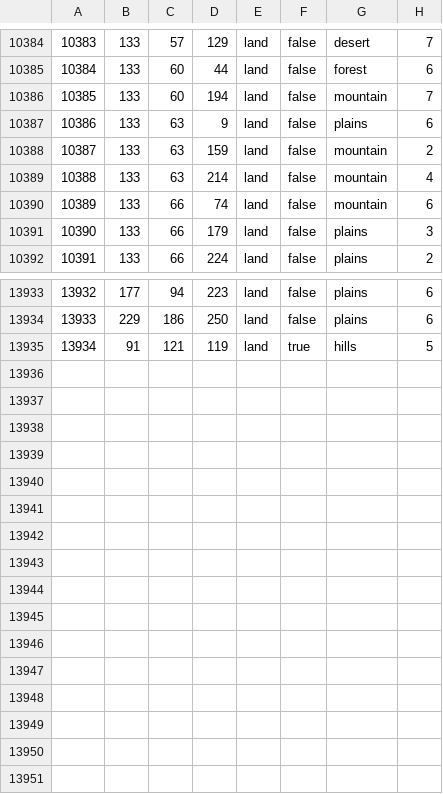
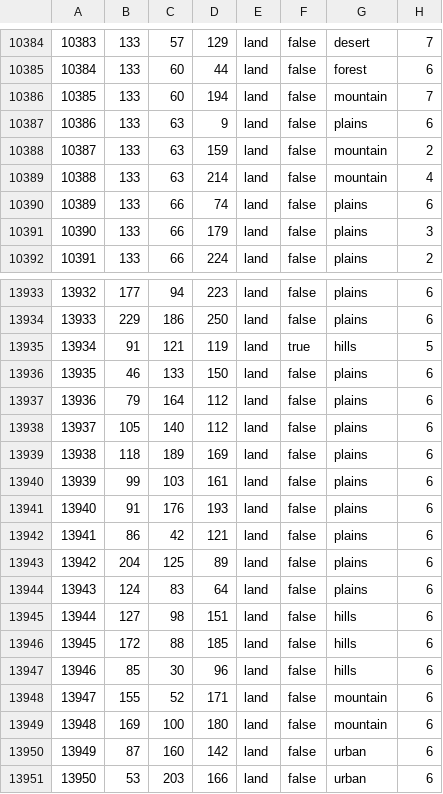
Before and after one commit to FilippGreatNot/CollabWorld1, a CSV file: map/definition.csv, drawn as a sheet; only a part is shown, gaps mark what is left out.

```diff
--- a/map/definition.csv
+++ b/map/definition.csv
@@ -10389,3 +10389,3 @@
 10388;133;63;214;land;false;mountain;4
-10389;133;66;74;land;false;mountain;6
+10389;133;66;74;land;false;plains;6
 10390;133;66;179;land;false;plains;3
@@ -13935 +13935,17 @@
 13934;91;121;119;land;true;hills;5
+13935;46;133;150;land;false;plains;6
+13936;79;164;112;land;false;plains;6
+13937;105;140;112;land;false;plains;6
+13938;118;189;169;land;false;plains;6
+13939;99;103;161;land;false;plains;6
+13940;91;176;193;land;false;plains;6
+13941;86;42;121;land;false;plains;6
+13942;204;125;89;land;false;plains;6
+13943;124;83;64;land;false;plains;6
+13944;127;98;151;land;false;hills;6
+13945;172;88;185;land;false;hills;6
+13946;85;30;96;land;false;hills;6
+13947;155;52;171;land;false;mountain;6
+13948;169;100;180;land;false;mountain;6
+13949;87;160;142;land;false;urban;6
+13950;53;203;166;land;false;urban;6
```
Also changed, not shown: 22 other files.
